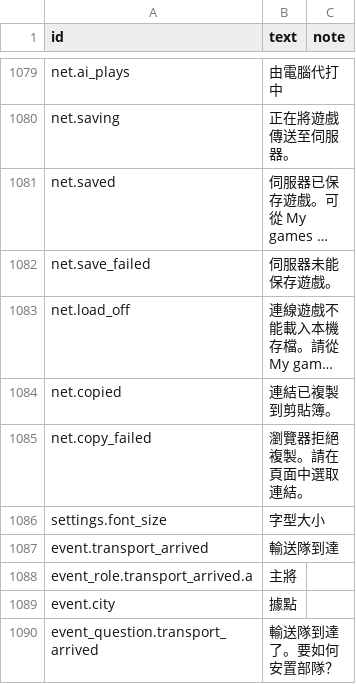
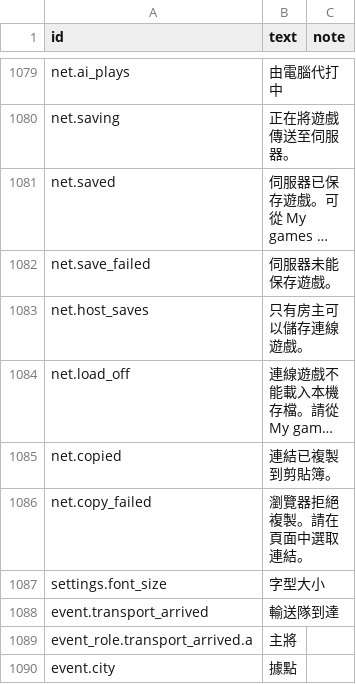
Before and after one commit to yksi7417/sanguodream, a TSV file: data/civil_war/text/zh-TW.tsv, drawn as a sheet; only a part is shown, gaps mark what is left out; the shorter side is filled out with more unchanged rows; long unchanged cells end in …; the diff names each change by its address in the sheet, - before the commit and + after, or states it on an @@ line.

```diff
--- a/data/civil_war/text/zh-TW.tsv
+++ b/data/civil_war/text/zh-TW.tsv
+row 1083: net.host_saves | 只有房主可以儲存連線遊戲。
```
Also changed, not shown: data/civil_war/text/en.tsv, data/placeholder/text/en.tsv, 17 other files.
